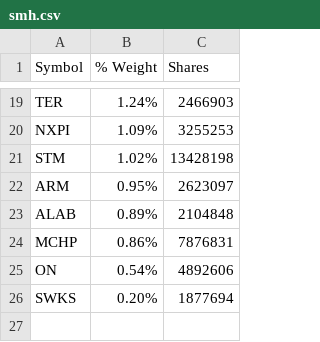
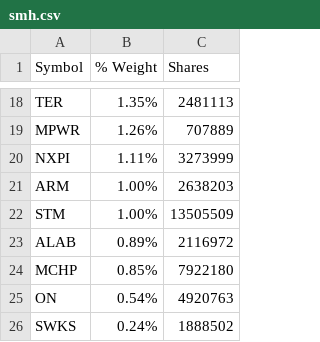
Before and after one commit to kkernan/index-component-scraper, a CSV file: data/smh.csv, drawn as a sheet; only a part is shown, gaps mark what is left out; removed rows and columns are numbered as before the commit, all else as after; the diff covers the shown part only; the diff names each change by its address in the sheet, - before the commit and + after, or states it on an @@ line.

```diff
--- a/data/smh.csv
+++ b/data/smh.csv
-B18 (% Weight): 1.24%
+B18 (% Weight): 1.35%
-C18 (Shares): 2466903
+C18 (Shares): 2481113
+row 19: MPWR | 1.26% | 707889
-B20 (% Weight): 1.09%
+B20 (% Weight): 1.11%
-C20 (Shares): 3255253
+C20 (Shares): 3273999
-row 21: STM | 1.02% | 13428198
-B21 (% Weight): 0.95%
+B21 (% Weight): 1.00%
-C21 (Shares): 2623097
+C21 (Shares): 2638203
+row 22: STM | 1.00% | 13505509
-C23 (Shares): 2104848
+C23 (Shares): 2116972
-B24 (% Weight): 0.86%
+B24 (% Weight): 0.85%
-C24 (Shares): 7876831
+C24 (Shares): 7922180
-C25 (Shares): 4892606
+C25 (Shares): 4920763
-B26 (% Weight): 0.20%
+B26 (% Weight): 0.24%
-C26 (Shares): 1877694
+C26 (Shares): 1888502
```
Also changed, not shown: 5 added rows, 6 removed rows and 22 edited cells elsewhere in this file, data/nasdaq100.csv, data/sp500.csv, 1 other file.
